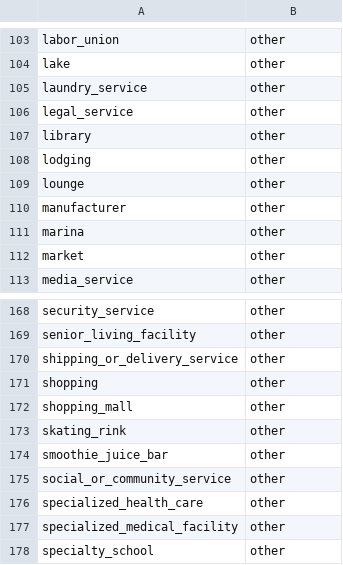
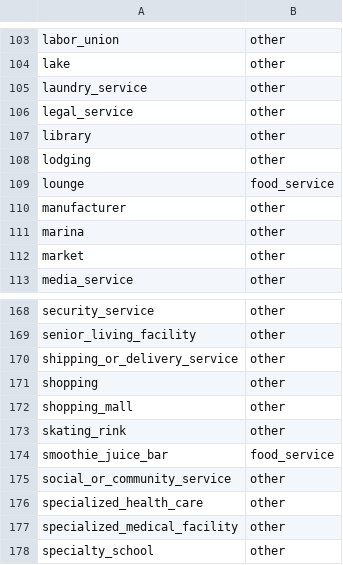
Before and after one commit to albarami/economic-investment-intelligence, a CSV file: custodian/publicdata/review/places_ovt_categories.csv, drawn as a sheet; only a part is shown, gaps mark what is left out; the diff covers the shown part only.

```diff
--- a/custodian/publicdata/review/places_ovt_categories.csv
+++ b/custodian/publicdata/review/places_ovt_categories.csv
@@ -108,3 +108,3 @@ library,other
 lodging,other
-lounge,other
+lounge,food_service
 manufacturer,other
@@ -173,3 +173,3 @@ shopping_mall,other
 skating_rink,other
-smoothie_juice_bar,other
+smoothie_juice_bar,food_service
 social_or_community_service,other
```
Also changed, not shown: 9 edited cells elsewhere in this file, 7 other files.
